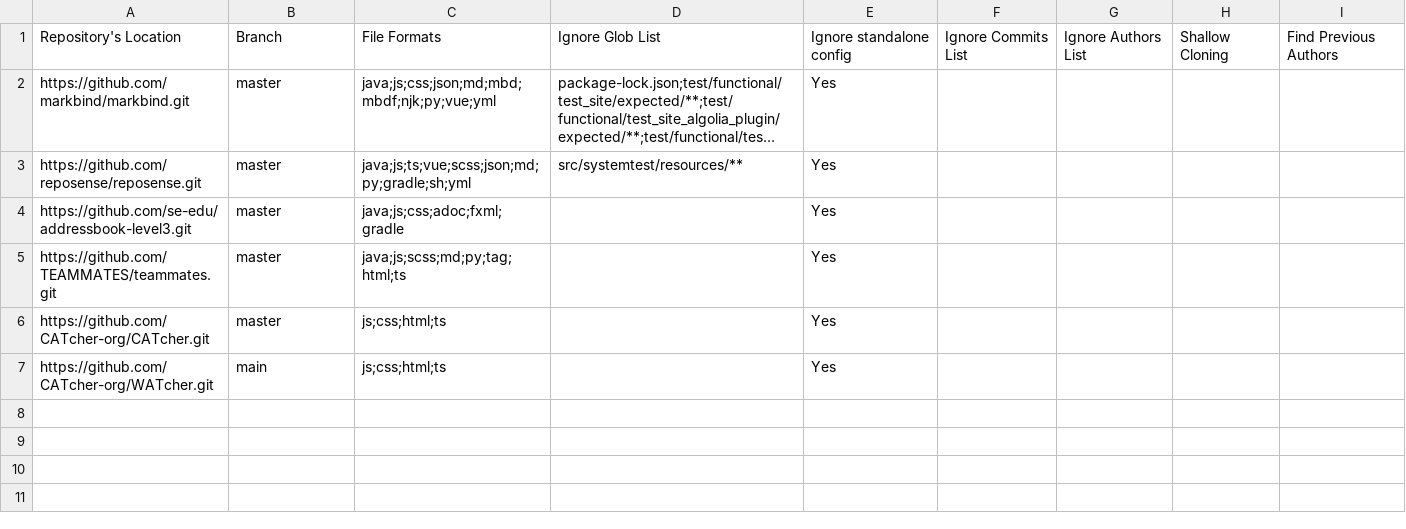
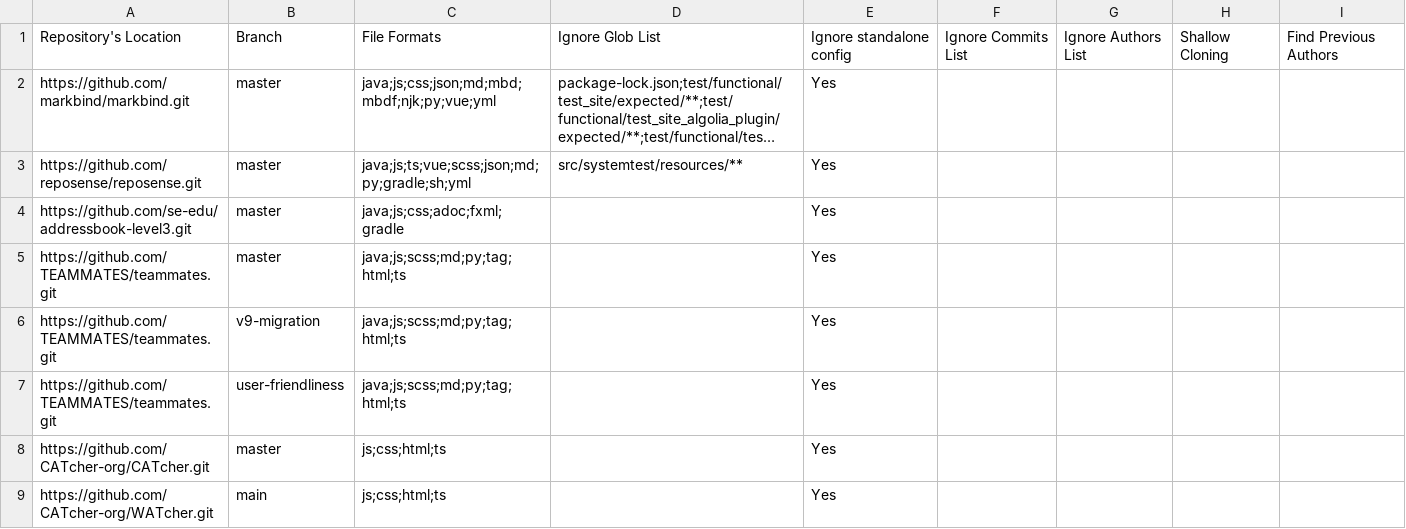
Before and after one commit to nus-cs3281/2023-dashboard, a CSV file: configs/repo-config.csv, drawn as a sheet; long unchanged cells end in …; the diff names each change by its address in the sheet, - before the commit and + after, or states it on an @@ line.

```diff
--- a/configs/repo-config.csv
+++ b/configs/repo-config.csv
+row 6: https://github.com/TEAMMATES/teammates.git | v9-migration | java;js;scss;md;py;tag;html;ts |  | Yes
+row 7: https://github.com/TEAMMATES/teammates.git | user-friendliness | java;js;scss;md;py;tag;html;ts |  | Yes
```
Also changed, not shown: configs/author-config.csv.
